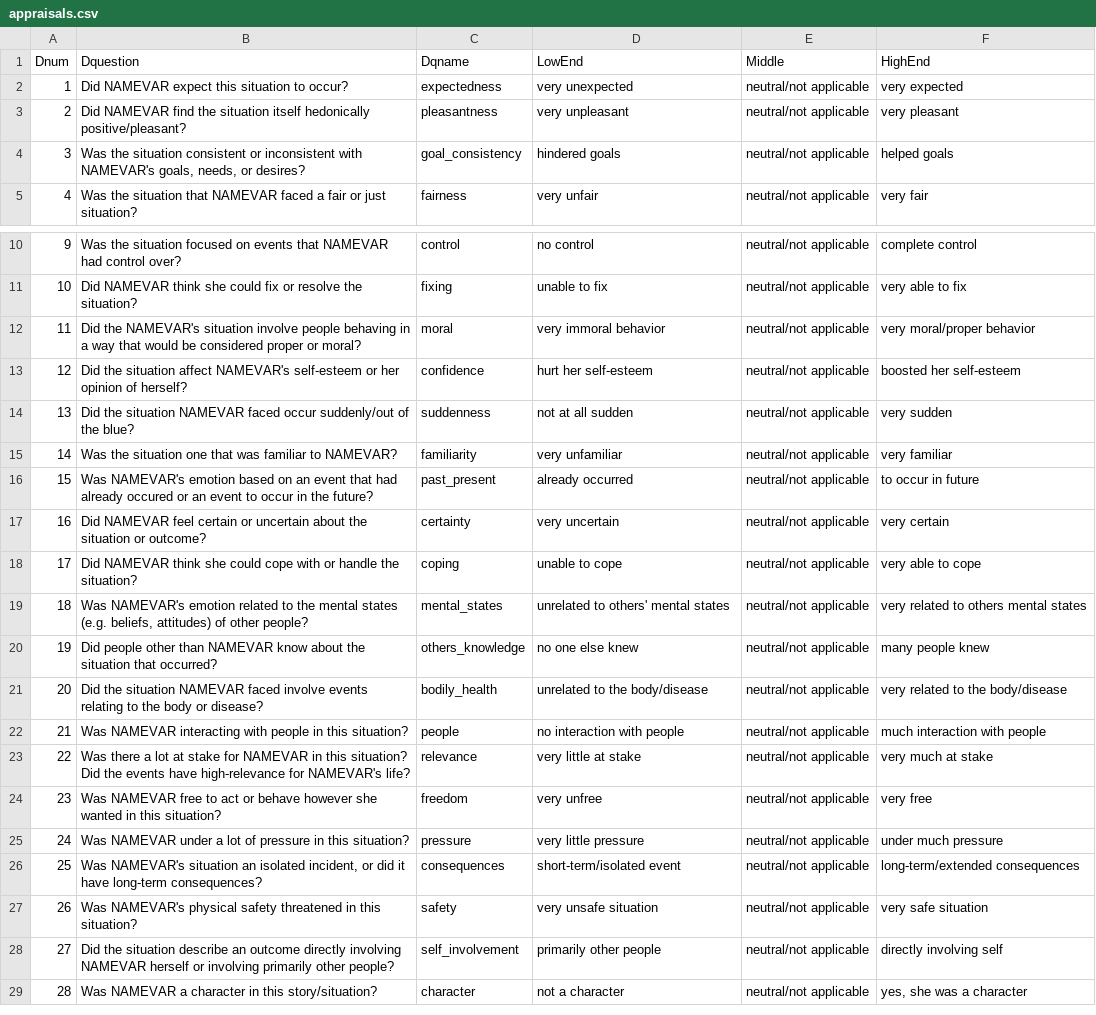
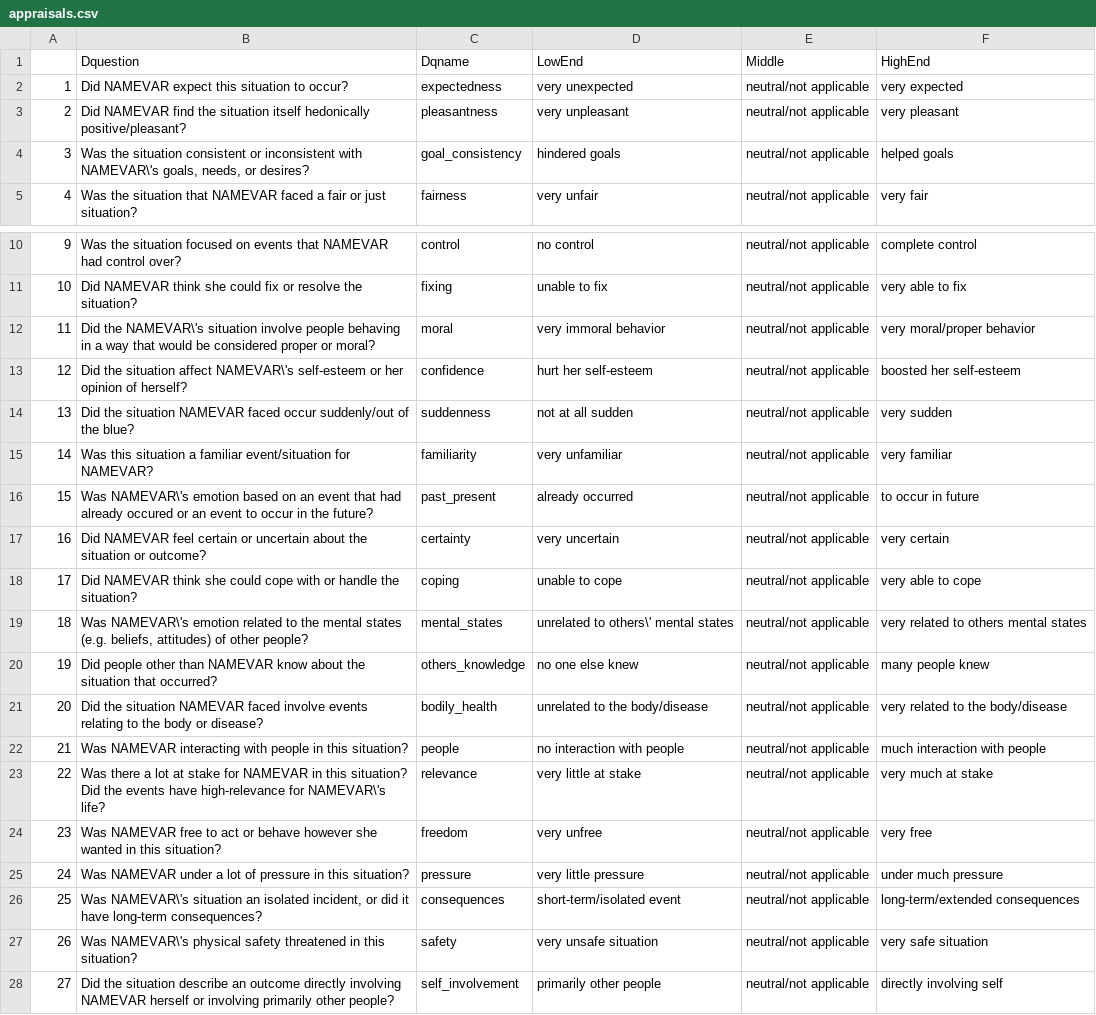
Before and after one commit to amyskerry/NDE_dim, a CSV file: appraisals.csv, drawn as a sheet; only a part is shown, gaps mark what is left out; the shorter side is filled out with more unchanged rows.

Commit message:
fixed appraisals

```diff
--- a/appraisals.csv
+++ b/appraisals.csv
@@ -1,5 +1,5 @@
-Dnum,Dquestion,Dqname,LowEnd,Middle,HighEnd
+,Dquestion,Dqname,LowEnd,Middle,HighEnd
 1,Did NAMEVAR expect this situation to occur?,expectedness,very unexpected,neutral/not applicable,very expected
 2,Did NAMEVAR find the situation itself hedonically positive/pleasant?,pleasantness,very unpleasant,neutral/not applicable,very pleasant
-3,"Was the situation consistent or inconsistent with NAMEVAR's goals, needs, or desires?",goal_consistency,hindered goals,neutral/not applicable,helped goals
+3,"Was the situation consistent or inconsistent with NAMEVAR\'s goals, needs, or desires?",goal_consistency,hindered goals,neutral/not applicable,helped goals
 4,Was the situation that NAMEVAR faced a fair or just situation?,fairness,very unfair,neutral/not applicable,very fair
@@ -11,10 +11,10 @@ Dnum,Dquestion,Dqname,LowEnd,Middle,HighEnd
 10,Did NAMEVAR think she could fix or resolve the situation?,fixing,unable to fix,neutral/not applicable,very able to fix
-11,Did the NAMEVAR's situation involve people behaving in a way that would be considered proper or moral?,moral,very immoral behavior,neutral/not applicable,very moral/proper behavior
-12,Did the situation affect NAMEVAR's self-esteem or her opinion of herself?,confidence,hurt her self-esteem,neutral/not applicable,boosted her self-esteem
+11,Did the NAMEVAR\'s situation involve people behaving in a way that would be considered proper or moral?,moral,very immoral behavior,neutral/not applicable,very moral/proper behavior
+12,Did the situation affect NAMEVAR\'s self-esteem or her opinion of herself?,confidence,hurt her self-esteem,neutral/not applicable,boosted her self-esteem
 13,Did the situation NAMEVAR faced occur suddenly/out of the blue?,suddenness,not at all sudden,neutral/not applicable,very sudden
-14,Was the situation one that was familiar to NAMEVAR?,familiarity,very unfamiliar,neutral/not applicable,very familiar
-15,Was NAMEVAR's emotion based on an event that had already occured or an event to occur in the future?,past_present,already occurred,neutral/not applicable,to occur in future
+14,Was this situation a familiar event/situation for NAMEVAR?,familiarity,very unfamiliar,neutral/not applicable,very familiar
+15,Was NAMEVAR\'s emotion based on an event that had already occured or an event to occur in the future?,past_present,already occurred,neutral/not applicable,to occur in future
 16,Did NAMEVAR feel certain or uncertain about the situation or outcome?,certainty,very uncertain,neutral/not applicable,very certain
 17,Did NAMEVAR think she could cope with or handle the situation?,coping,unable to cope,neutral/not applicable,very able to cope
-18,"Was NAMEVAR's emotion related to the mental states (e.g. beliefs, attitudes) of other people?",mental_states,unrelated to others' mental states,neutral/not applicable,very related to others mental states
+18,"Was NAMEVAR\'s emotion related to the mental states (e.g. beliefs, attitudes) of other people?",mental_states,unrelated to others\' mental states,neutral/not applicable,very related to others mental states
 19,Did people other than NAMEVAR know about the situation that occurred?,others_knowledge,no one else knew,neutral/not applicable,many people knew
@@ -22,7 +22,7 @@ Dnum,Dquestion,Dqname,LowEnd,Middle,HighEnd
 21,Was NAMEVAR interacting with people in this situation?,people,no interaction with people,neutral/not applicable,much interaction with people
-22,Was there a lot at stake for NAMEVAR in this situation? Did the events have high-relevance for NAMEVAR's life?,relevance,very little at stake,neutral/not applicable,very much at stake
+22,Was there a lot at stake for NAMEVAR in this situation? Did the events have high-relevance for NAMEVAR\'s life?,relevance,very little at stake,neutral/not applicable,very much at stake
 23,Was NAMEVAR free to act or behave however she wanted in this situation?,freedom,very unfree,neutral/not applicable,very free
 24,Was NAMEVAR under a lot of pressure in this situation?,pressure,very little pressure,neutral/not applicable,under much pressure
-25,"Was NAMEVAR's situation an isolated incident, or did it have long-term consequences?",consequences,short-term/isolated event,neutral/not applicable,long-term/extended consequences
-26,Was NAMEVAR's physical safety threatened in this situation?,safety,very unsafe situation,neutral/not applicable,very safe situation
+25,"Was NAMEVAR\'s situation an isolated incident, or did it have long-term consequences?",consequences,short-term/isolated event,neutral/not applicable,long-term/extended consequences
+26,Was NAMEVAR\'s physical safety threatened in this situation?,safety,very unsafe situation,neutral/not applicable,very safe situation
 27,Did the situation describe an outcome directly involving NAMEVAR herself or involving primarily other people?,self_involvement,primarily other people,neutral/not applicable,directly involving self
```
